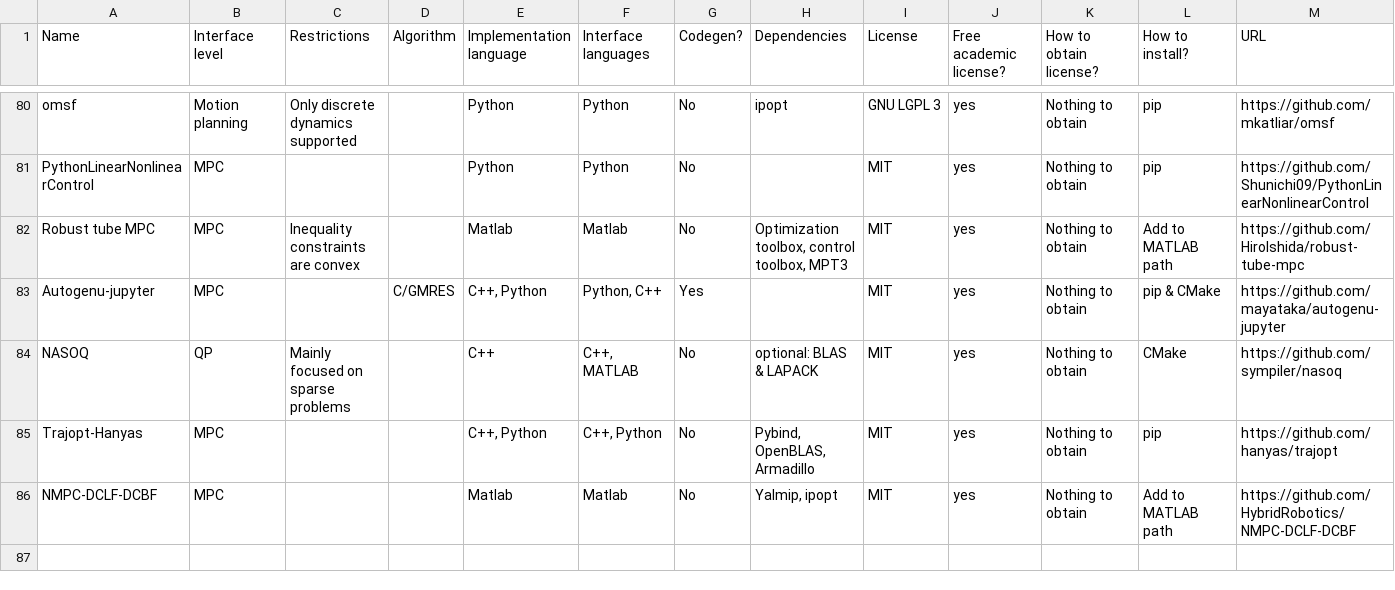
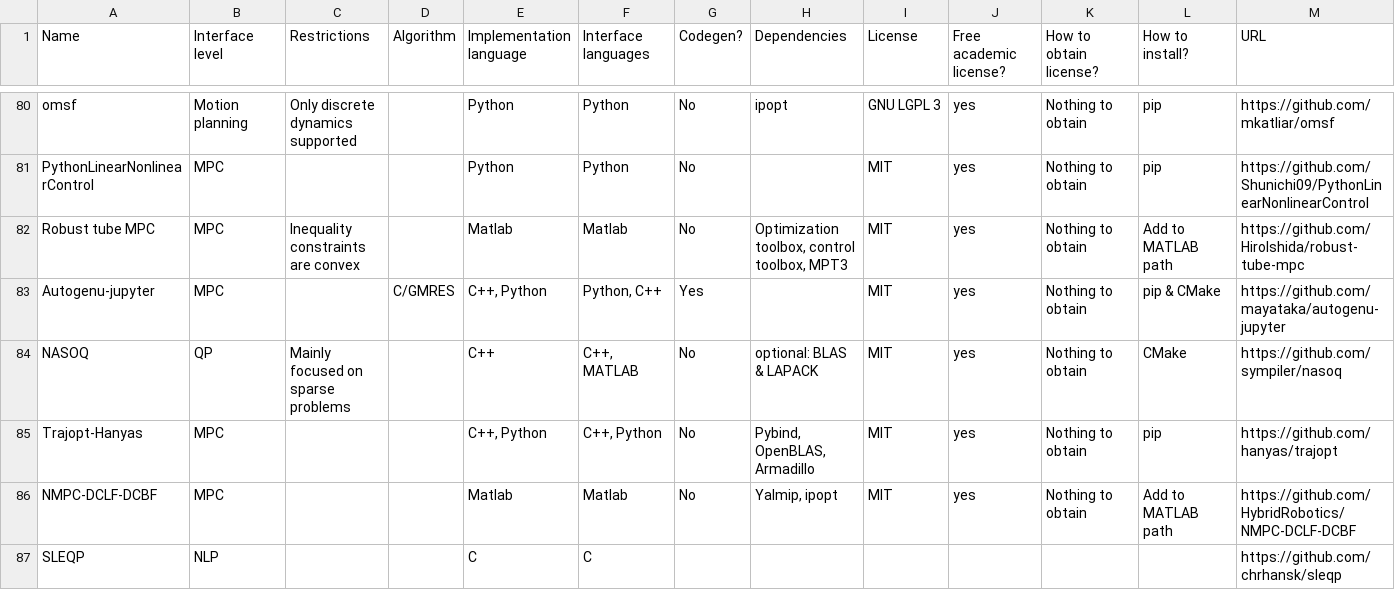
Before and after one commit to meco-group/dynamic_optimization_inventory, a CSV file: list.csv, drawn as a sheet; only a part is shown, gaps mark what is left out; rows hold the shown columns only; the diff names each change by its address in the sheet, - before the commit and + after, or states it on an @@ line.

Commit message:
Update list.csv

```diff
--- a/list.csv
+++ b/list.csv
+row 87: SLEQP | NLP |  |  | C | C |  |  |  |  |  |  | https://github.com/chrhansk/sleqp
```
